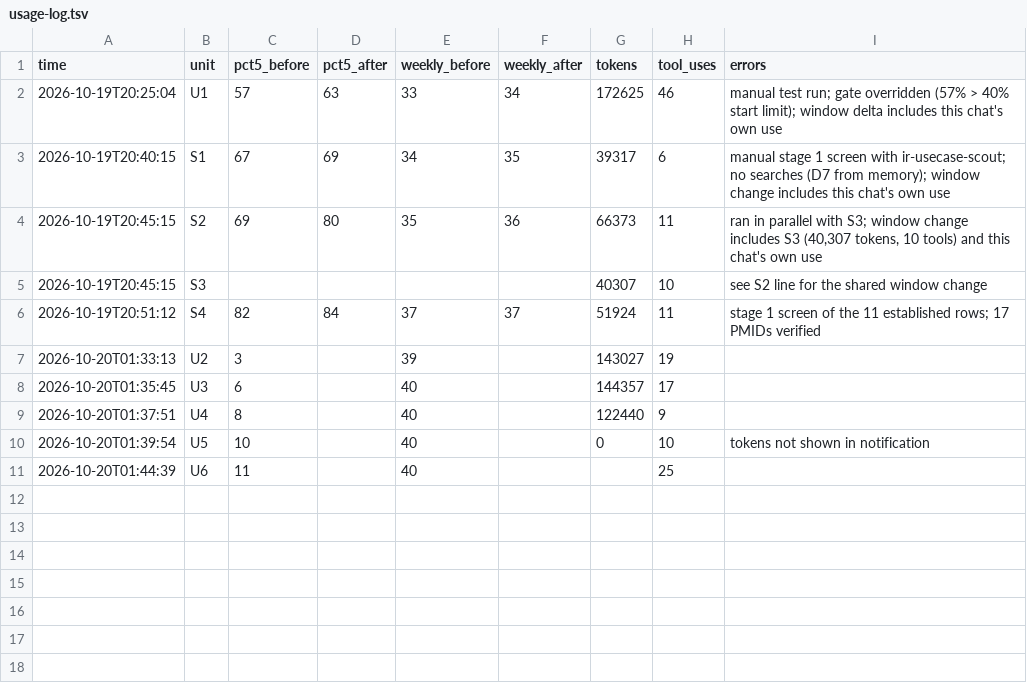
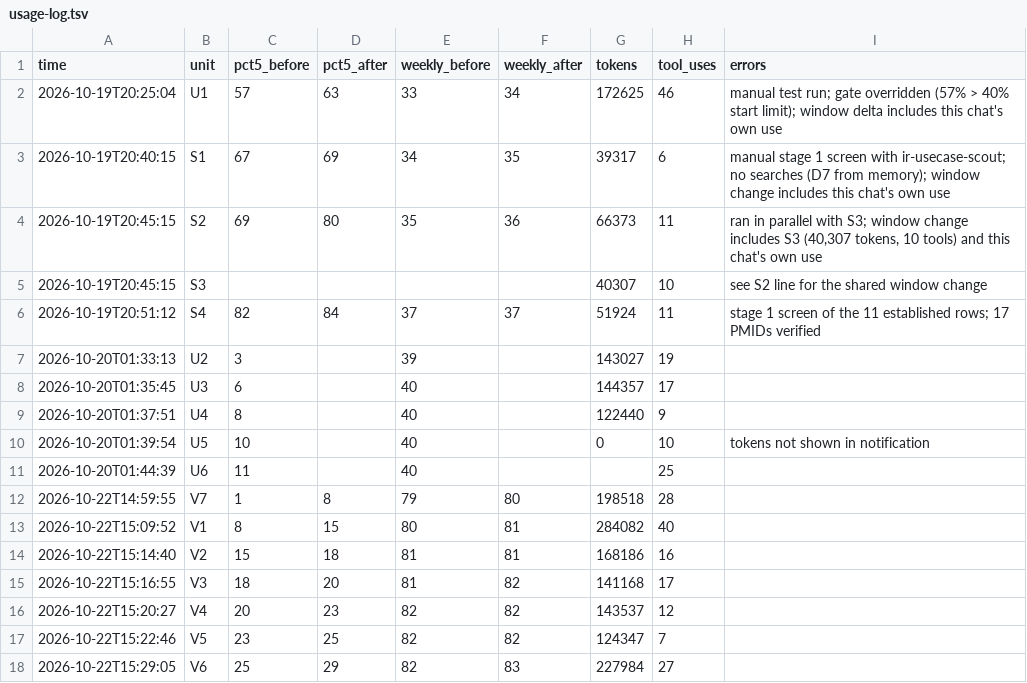
Before and after one commit to ojaysonmez/insulin-resistance, a TSV file: usecases/scoring/usage-log.tsv, drawn as a sheet.

```diff
--- a/usecases/scoring/usage-log.tsv
+++ b/usecases/scoring/usage-log.tsv
@@ -11 +11,8 @@ time	unit	pct5_before	pct5_after	weekly_before	weekly_after	tokens	tool_uses	err
 2026-10-20T01:44:39	U6	11		40			25	
+2026-10-22T14:59:55	V7	1	8	79	80	198518	28	
+2026-10-22T15:09:52	V1	8	15	80	81	284082	40	
+2026-10-22T15:14:40	V2	15	18	81	81	168186	16	
+2026-10-22T15:16:55	V3	18	20	81	82	141168	17	
+2026-10-22T15:20:27	V4	20	23	82	82	143537	12	
+2026-10-22T15:22:46	V5	23	25	82	82	124347	7	
+2026-10-22T15:29:05	V6	25	29	82	83	227984	27	
```
Also changed, not shown: 1 other file.
